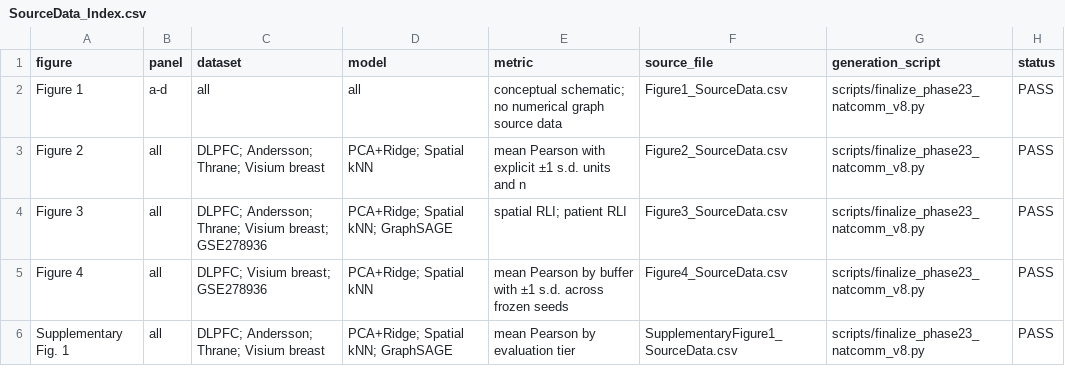
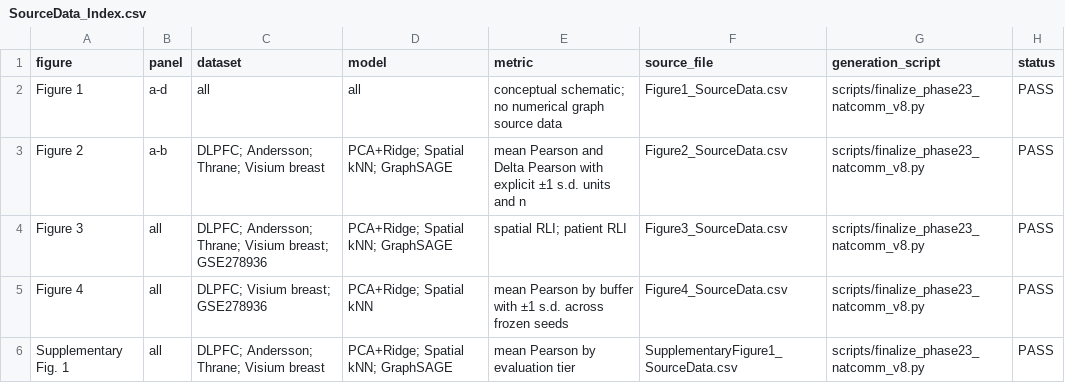
Before and after one commit to seefreewind/spatialleak, a CSV file: submission/nature_communications/source_data/SourceData_Index.csv, drawn as a sheet.

```diff
--- a/submission/nature_communications/source_data/SourceData_Index.csv
+++ b/submission/nature_communications/source_data/SourceData_Index.csv
@@ -2,3 +2,3 @@ figure,panel,dataset,model,metric,source_file,generation_script,status
 Figure 1,a-d,all,all,conceptual schematic; no numerical graph source data,Figure1_SourceData.csv,scripts/finalize_phase23_natcomm_v8.py,PASS
-Figure 2,all,DLPFC; Andersson; Thrane; Visium breast,PCA+Ridge; Spatial kNN,mean Pearson with explicit ±1 s.d. units and n,Figure2_SourceData.csv,scripts/finalize_phase23_natcomm_v8.py,PASS
+Figure 2,a-b,DLPFC; Andersson; Thrane; Visium breast,PCA+Ridge; Spatial kNN; GraphSAGE,mean Pearson and Delta Pearson with explicit ±1 s.d. units and n,Figure2_SourceData.csv,scripts/finalize_phase23_natcomm_v8.py,PASS
 Figure 3,all,DLPFC; Andersson; Thrane; Visium breast; GSE278936,PCA+Ridge; Spatial kNN; GraphSAGE,spatial RLI; patient RLI,Figure3_SourceData.csv,scripts/finalize_phase23_natcomm_v8.py,PASS
```
Also changed, not shown: docs/reports/REFERENCE_FORENSIC_AUDIT.csv, submission/nature_communications/source_data/Figure2_SourceData.csv, 21 other files.
